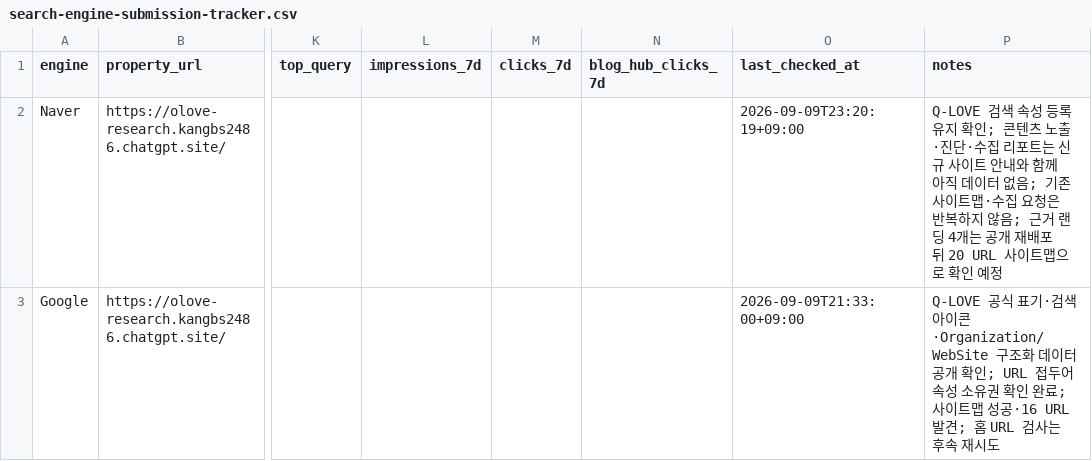
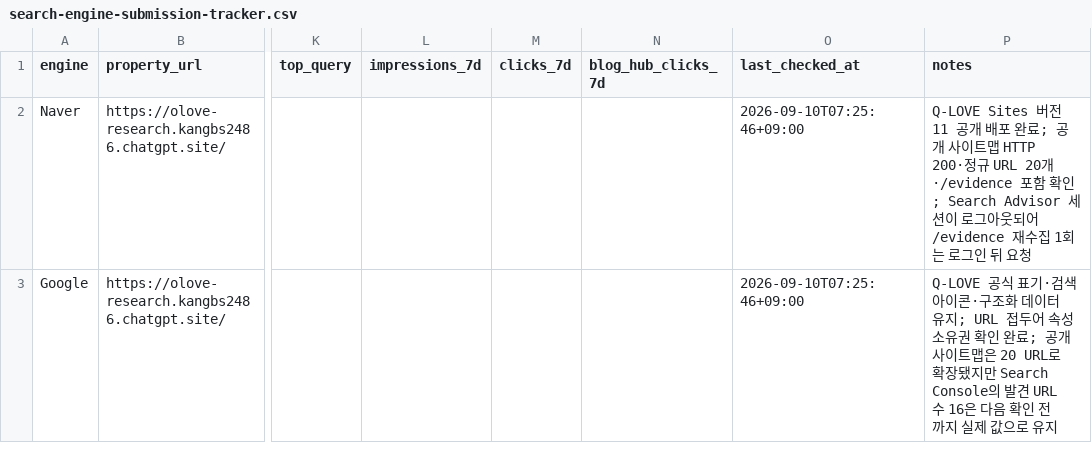
Before and after one commit to BANSEOK-KANG1/q-sarang, a CSV file: content/seo/search-engine-submission-tracker.csv, drawn as a sheet; only a part is shown, gaps mark what is left out; the diff names each change by its address in the sheet, - before the commit and + after, or states it on an @@ line.

Commit message:
Record Q-LOVE evidence deployment

```diff
--- a/content/seo/search-engine-submission-tracker.csv
+++ b/content/seo/search-engine-submission-tracker.csv
-O2 (last_checked_at): 2026-09-09T23:20:19+09:00
+O2 (last_checked_at): 2026-09-10T07:25:46+09:00
-P2 (notes): Q-LOVE 검색 속성 등록 유지 확인; 콘텐츠 노출·진단·수집 리포트는 신규 사이트 안내와 함께 아직 데이터 없음; 기존 사이트맵·수집 요청은 반복하지 않음; 근거 랜딩 4개는 공개 재배포 뒤 20 URL 사이트맵으로 확인 예정
+P2 (notes): Q-LOVE Sites 버전 11 공개 배포 완료; 공개 사이트맵 HTTP 200·정규 URL 20개·/evidence 포함 확인; Search Advisor 세션이 로그아웃되어 /evidence 재수집 1회는 로그인 뒤 요청
-O3 (last_checked_at): 2026-09-09T21:33:00+09:00
+O3 (last_checked_at): 2026-09-10T07:25:46+09:00
-P3 (notes): …아이콘·Organization/WebSite 구조화 데이터 공개 확인; URL 접두어 속성 소유권 확인 완료; 사이트맵 성공·16 URL 발견; 홈 URL 검사는 후속 재시도
+P3 (notes): …아이콘·구조화 데이터 유지; URL 접두어 속성 소유권 확인 완료; 공개 사이트맵은 20 URL로 확장됐지만 Search Console의 발견 URL 수 16은 다음 확인 전까지 실제 값으로 유지
```
Also changed, not shown: 3 other files.
